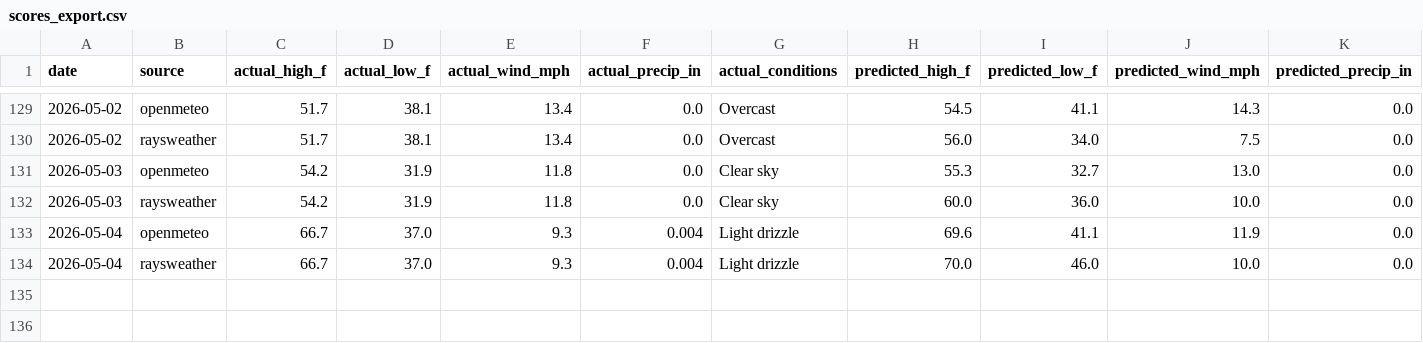
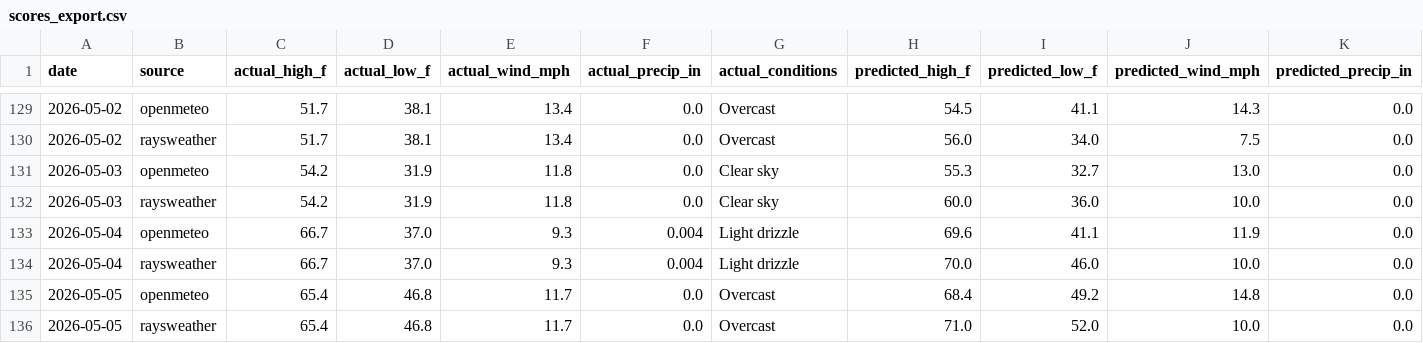
Before and after one commit to davidhluther/davessweater, a CSV file: data/scores_export.csv, drawn as a sheet; only a part is shown, gaps mark what is left out; rows hold the shown columns only; the diff names each change by its address in the sheet, - before the commit and + after, or states it on an @@ line.

```diff
--- a/data/scores_export.csv
+++ b/data/scores_export.csv
+row 135: 2026-05-05 | openmeteo | 65.4 | 46.8 | 11.7 | 0.0 | Overcast | 68.4 | 49.2 | 14.8 | 0.0
+row 136: 2026-05-05 | raysweather | 65.4 | 46.8 | 11.7 | 0.0 | Overcast | 71.0 | 52.0 | 10.0 | 0.0
```
Also changed, not shown: 6 other files.
